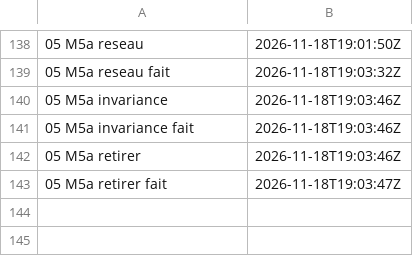
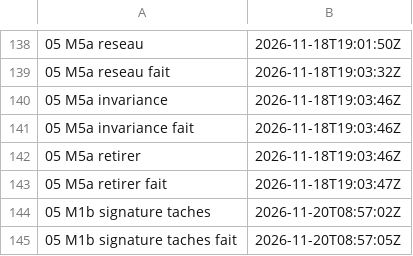
Before and after one commit to gigi206/supply-chain, a TSV file: poc/bricks/05-rpm-mock/resultats/chrono.tsv, drawn as a sheet; only a part is shown, gaps mark what is left out; the diff names each change by its address in the sheet, - before the commit and + after, or states it on an @@ line.

Commit message:
Brique 05, M1b : prefetch-racine-rpm et construire-racine-rpm signées et poussées dans Zot (20/11/2026, 08:57:02 UTC)
Accord du propriétaire (« Oui, signe »). SIGNER=1 m1b-signature.sh taches (abe1e507), code 0, 17 OK et 0 KO.
Les rendus de m1bt-20 égalent TD1. Les deux tâches sont signées, relues et versionnées sous builders/.
Bundles au tag m1b : prefetch-racine-rpm@sha256:16a32993 et construire-racine-rpm@sha256:bdde08ed (définitifs).
SG1 tenue. SG4 tenue pour les tâches : tkn task verify avec la vraie clé publique, copies altérées refusées.
Pipelines non signées tant que la liste revue n'est pas acceptée. Note datée dans m1b-carte.md et docs/03.

```diff
--- a/poc/bricks/05-rpm-mock/resultats/chrono.tsv
+++ b/poc/bricks/05-rpm-mock/resultats/chrono.tsv
+row 144: 05 M1b signature taches | 2026-11-20T08:57:02Z
+row 145: 05 M1b signature taches fait | 2026-11-20T08:57:05Z
```
Also changed, not shown: 6 other files.
